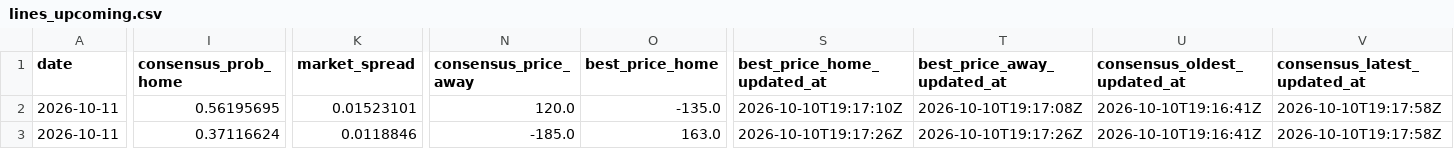
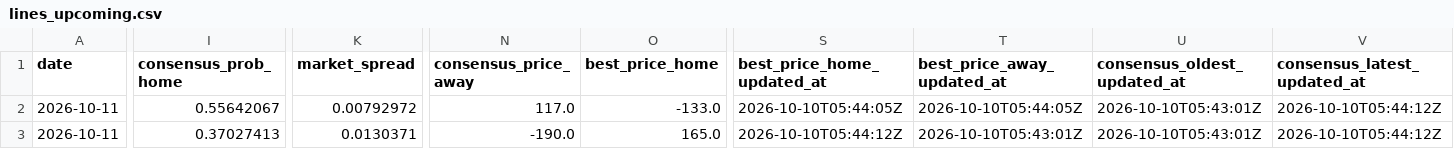
Before and after one commit to joshuakingsland/claude-diamond, a CSV file: data/lines_upcoming.csv, drawn as a sheet; only a part is shown, gaps mark what is left out; the diff covers the shown part only; the diff names each change by its address in the sheet, - before the commit and + after, or states it on an @@ line.

```diff
--- a/data/lines_upcoming.csv
+++ b/data/lines_upcoming.csv
-I2 (consensus_prob_home): 0.56195695
+I2 (consensus_prob_home): 0.55642067
-K2 (market_spread): 0.01523101
+K2 (market_spread): 0.00792972
-N2 (consensus_price_away): 120.0
+N2 (consensus_price_away): 117.0
-O2 (best_price_home): -135.0
+O2 (best_price_home): -133.0
-S2 (best_price_home_updated_at): 2026-10-10T19:17:10Z
+S2 (best_price_home_updated_at): 2026-10-10T05:44:05Z
-T2 (best_price_away_updated_at): 2026-10-10T19:17:08Z
+T2 (best_price_away_updated_at): 2026-10-10T05:44:05Z
-U2:U3 (consensus_oldest_updated_at): 2026-10-10T19:16:41Z
+U2:U3 (consensus_oldest_updated_at): 2026-10-10T05:43:01Z
-V2:V3 (consensus_latest_updated_at): 2026-10-10T19:17:58Z
+V2:V3 (consensus_latest_updated_at): 2026-10-10T05:44:12Z
-I3 (consensus_prob_home): 0.37116624
+I3 (consensus_prob_home): 0.37027413
-K3 (market_spread): 0.0118846
+K3 (market_spread): 0.0130371
-N3 (consensus_price_away): -185.0
+N3 (consensus_price_away): -190.0
-O3 (best_price_home): 163.0
+O3 (best_price_home): 165.0
-S3 (best_price_home_updated_at): 2026-10-10T19:17:26Z
+S3 (best_price_home_updated_at): 2026-10-10T05:44:12Z
-T3 (best_price_away_updated_at): 2026-10-10T19:17:26Z
+T3 (best_price_away_updated_at): 2026-10-10T05:43:01Z
```
Also changed, not shown: 60 edited cells elsewhere in this file, data/shop_alerts.csv, 3 other files.
